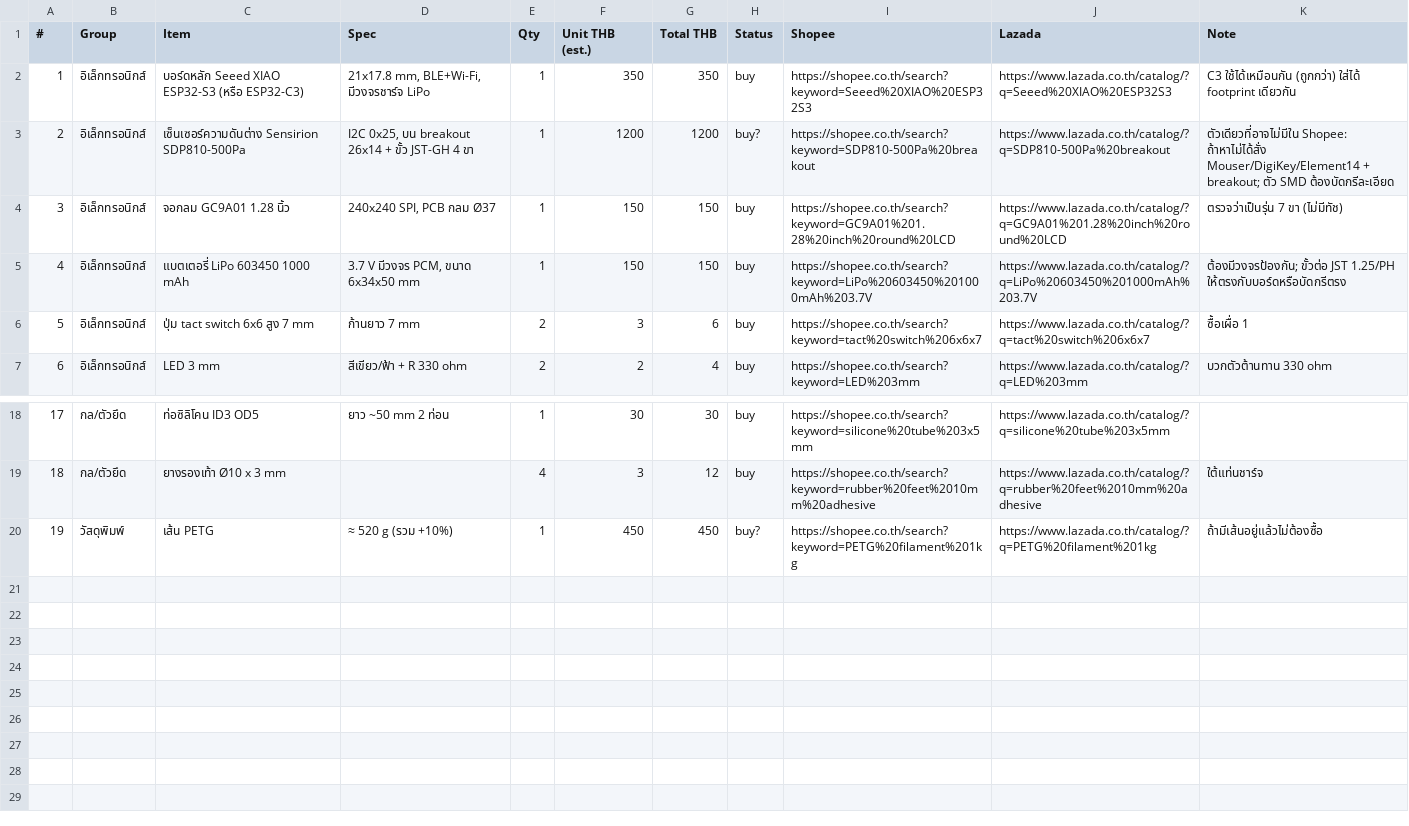
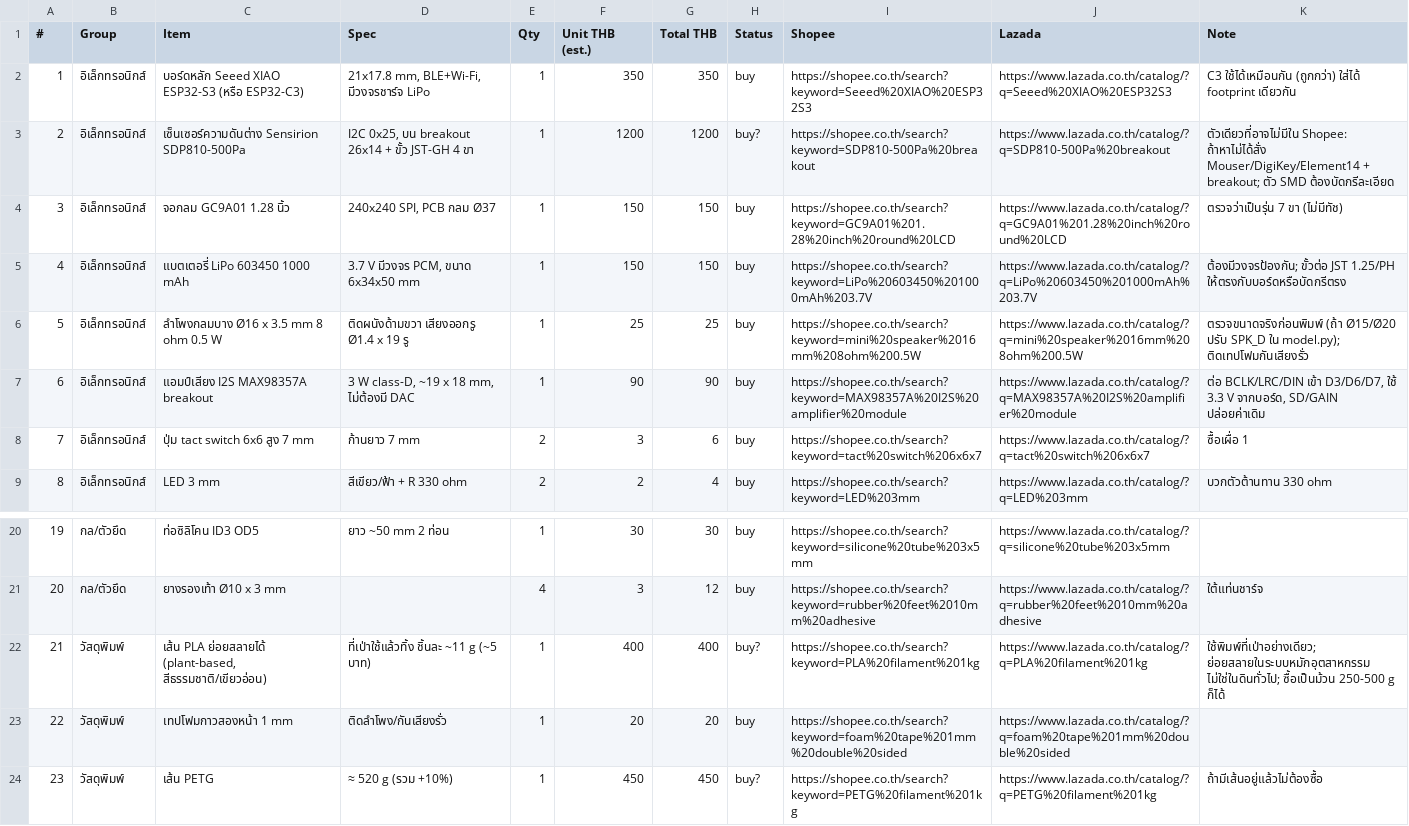
Before and after one commit to TANACHAT007/diy-spirometer, a CSV file: 09_bom/bom.csv, drawn as a sheet; only a part is shown, gaps mark what is left out; addresses are those after the commit; the diff names each change by its address in the sheet, - before the commit and + after, or states it on an @@ line.

```diff
--- a/09_bom/bom.csv
+++ b/09_bom/bom.csv
+row 6: 5 | อิเล็กทรอนิกส์ | ลำโพงกลมบาง Ø16 x 3.5 mm 8 ohm 0.5 W | ติดผนังด้ามขวา เสียงออกรู Ø1.4 x 19 รู | 1 | 25 | 25 | buy | https://shopee.co.th/search?keyword=mini%20speaker%2016mm%208ohm%200.5W | https://www.lazada.co.th/catalog/?q=mini%20speaker%2016mm%208ohm%200.5W | ตรวจขนาดจริงก่อนพิมพ์ (ถ้า Ø15/Ø20 ปรับ SPK_D ใน model.py); ติดเทปโฟมกันเสียงรั่ว
+row 7: 6 | อิเล็กทรอนิกส์ | แอมป์เสียง I2S MAX98357A breakout | 3 W class-D, ~19 x 18 mm, ไม่ต้องมี DAC | 1 | 90 | 90 | buy | https://shopee.co.th/search?keyword=MAX98357A%20I2S%20amplifier%20module | https://www.lazada.co.th/catalog/?q=MAX98357A%20I2S%20amplifier%20module | ต่อ BCLK/LRC/DIN เข้า D3/D6/D7, ใช้ 3.3 V จากบอร์ด, SD/GAIN ปล่อยค่าเดิม
@@ column A (#) renumbered from row 8 down @@
+row 22: 21 | วัสดุพิมพ์ | เส้น PLA ย่อยสลายได้ (plant-based, สีธรรมชาติ/เขียวอ่อน) | ที่เป่าใช้แล้วทิ้ง ชิ้นละ ~11 g (~5 บาท) | 1 | 400 | 400 | buy? | https://shopee.co.th/search?keyword=PLA%20filament%201kg | https://www.lazada.co.th/catalog/?q=PLA%20filament%201kg | ใช้พิมพ์ที่เป่าอย่างเดียว; ย่อยสลายในระบบหมักอุตสาหกรรม ไม่ใช่ในดินทั่วไป; ซื้อเป็นม้วน 250-500 g ก็ได้
+row 23: 22 | วัสดุพิมพ์ | เทปโฟมกาวสองหน้า 1 mm | ติดลำโพง/กันเสียงรั่ว | 1 | 20 | 20 | buy | https://shopee.co.th/search?keyword=foam%20tape%201mm%20double%20sided | https://www.lazada.co.th/catalog/?q=foam%20tape%201mm%20double%20sided
```
Also changed, not shown: 35 other files.
